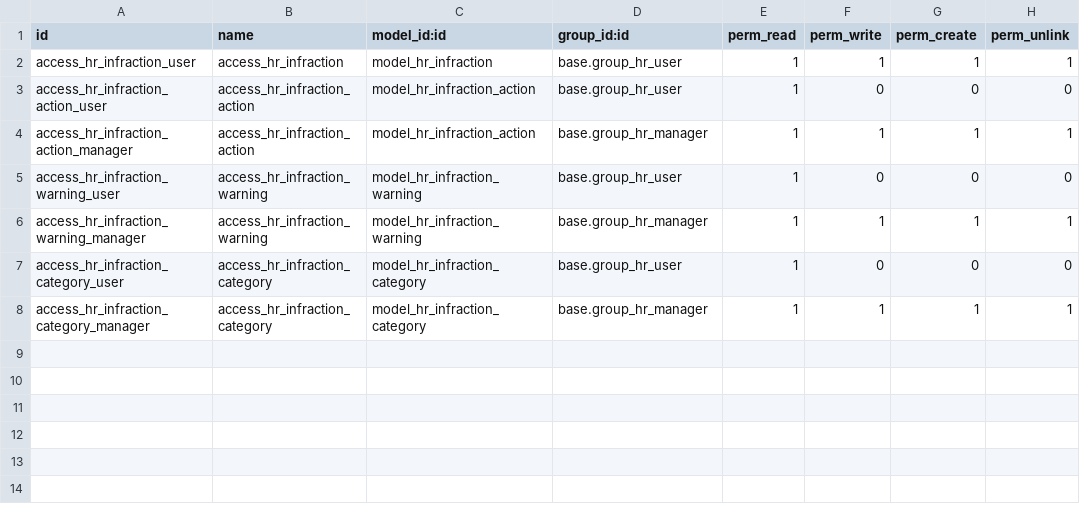
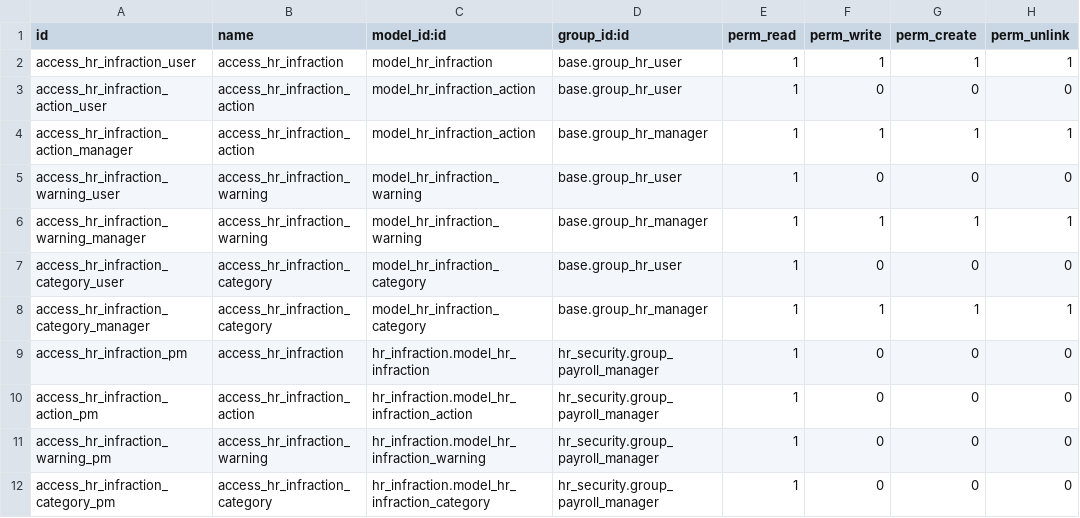
Before and after one commit to quentingigon/hr, a CSV file: hr_infraction/security/ir.model.access.csv, drawn as a sheet; the diff names each change by its address in the sheet, - before the commit and + after, or states it on an @@ line.

Commit message:
Move hr.infraction access rules to the hr_infraction module from hr_payroll_period

```diff
--- a/hr_infraction/security/ir.model.access.csv
+++ b/hr_infraction/security/ir.model.access.csv
+row 9: access_hr_infraction_pm | access_hr_infraction | hr_infraction.model_hr_infraction | hr_security.group_payroll_manager | 1 | 0 | 0 | 0
+row 10: access_hr_infraction_action_pm | access_hr_infraction_action | hr_infraction.model_hr_infraction_action | hr_security.group_payroll_manager | 1 | 0 | 0 | 0
+row 11: access_hr_infraction_warning_pm | access_hr_infraction_warning | hr_infraction.model_hr_infraction_warning | hr_security.group_payroll_manager | 1 | 0 | 0 | 0
+row 12: access_hr_infraction_category_pm | access_hr_infraction_category | hr_infraction.model_hr_infraction_category | hr_security.group_payroll_manager | 1 | 0 | 0 | 0
```
Also changed, not shown: hr_payroll_period/security/ir.model.access.csv, 1 other file.
